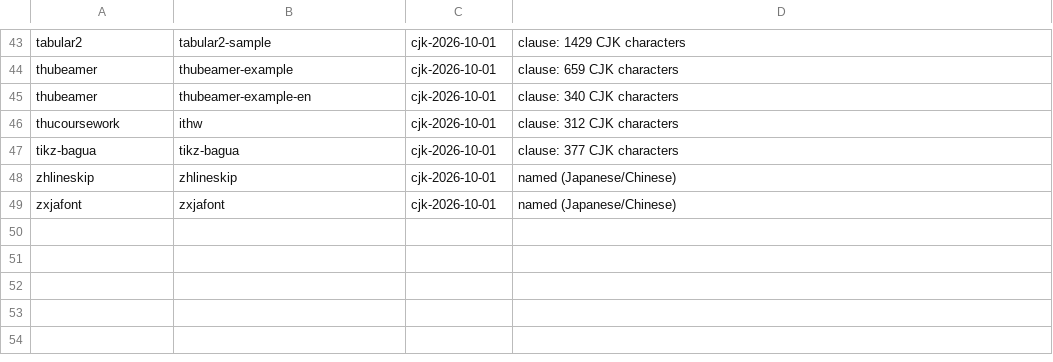
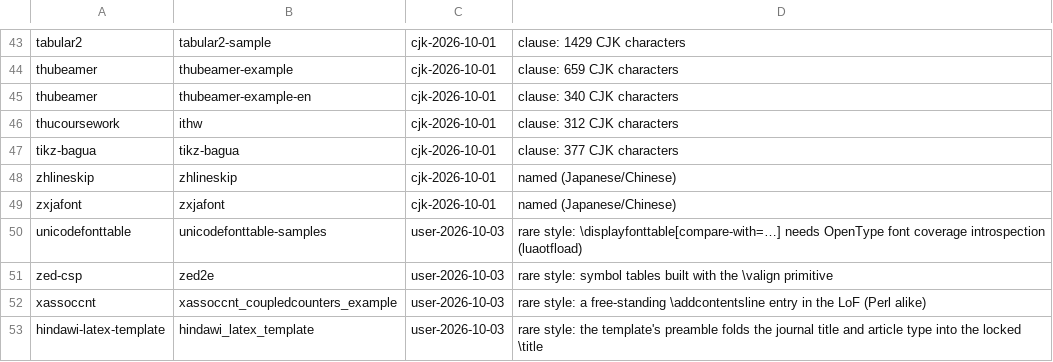
Before and after one commit to dginev/latexml-oxide, a TSV file: tools/perfect_kernel/out_of_scope.tsv, drawn as a sheet; only a part is shown, gaps mark what is left out.

```diff
--- a/tools/perfect_kernel/out_of_scope.tsv
+++ b/tools/perfect_kernel/out_of_scope.tsv
@@ -49 +49,5 @@ zhlineskip	zhlineskip	cjk-2026-10-01	named (Japanese/Chinese)
 zxjafont	zxjafont	cjk-2026-10-01	named (Japanese/Chinese)
+unicodefonttable	unicodefonttable-samples	user-2026-10-03	rare style: \displayfonttable[compare-with=…] needs OpenType font coverage introspection (luaotfload)
+zed-csp	zed2e	user-2026-10-03	rare style: symbol tables built with the \valign primitive
+xassoccnt	xassoccnt_coupledcounters_example	user-2026-10-03	rare style: a free-standing \addcontentsline entry in the LoF (Perl alike)
+hindawi-latex-template	hindawi_latex_template	user-2026-10-03	rare style: the template's preamble folds the journal title and article type into the locked \title
```
Also changed, not shown: tools/perfect_kernel/accepted_residuals.tsv, 27 other files.
